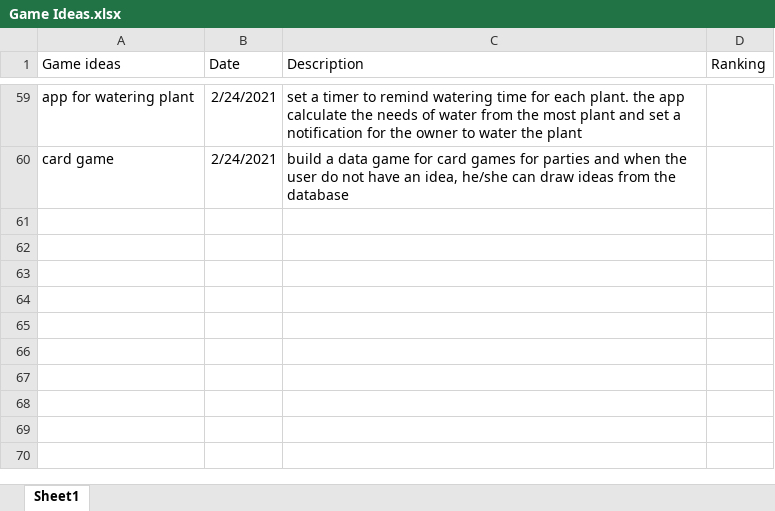
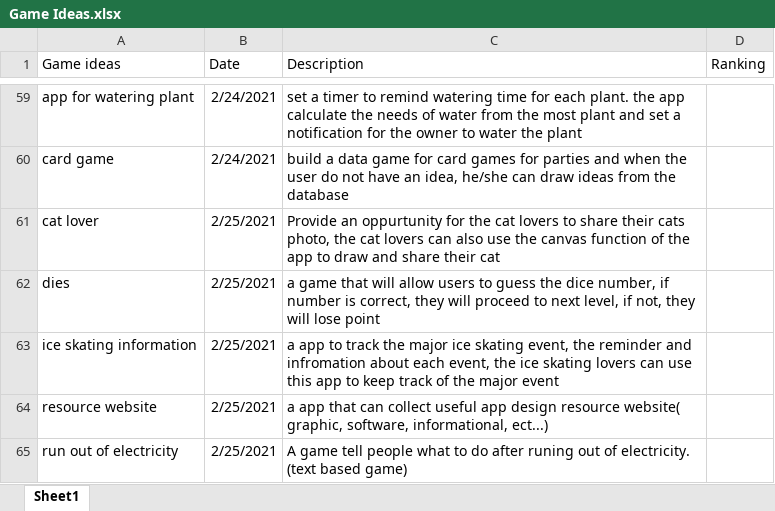
Before and after one commit to oooio0/Daily-event, an Excel workbook: Game Ideas.xlsx, sheet Sheet1, drawn as a sheet; only a part is shown, gaps mark what is left out; values as stored, in another font and other column widths than the file's, no borders; charts and pictures not drawn; the diff names each change by its address in the sheet, - before the commit and + after, or states it on an @@ line.

```diff
--- a/Game Ideas.xlsx (sheet Sheet1)
+++ b/Game Ideas.xlsx (sheet Sheet1)
+row 61: cat lover | 2/25/2021 | Provide an oppurtunity for the cat lovers to share their cats photo, the cat lovers can also use the canvas function of the app to draw and share their cat
+row 62: dies | 2/25/2021 | a game that will allow users to guess the dice number, if number is correct, they will proceed to next level, if not, they will lose point
+row 63: ice skating information | 2/25/2021 | a app to track the major ice skating event, the reminder and infromation about each event, the ice skating lovers can use this app to keep track of the major event
+row 64: resource website | 2/25/2021 | a app that can collect useful app design resource website( graphic, software, informational, ect...)
+row 65: run out of electricity | 2/25/2021 | A game tell people what to do after runing out of electricity. (text based game)
```
Also changed, not shown: 1 other file.
